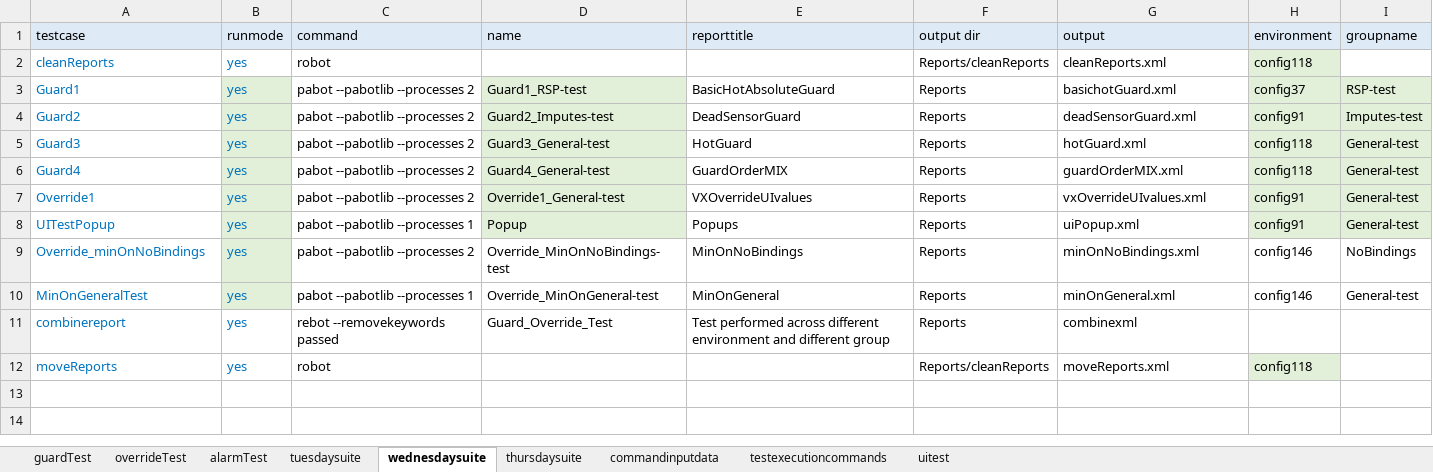
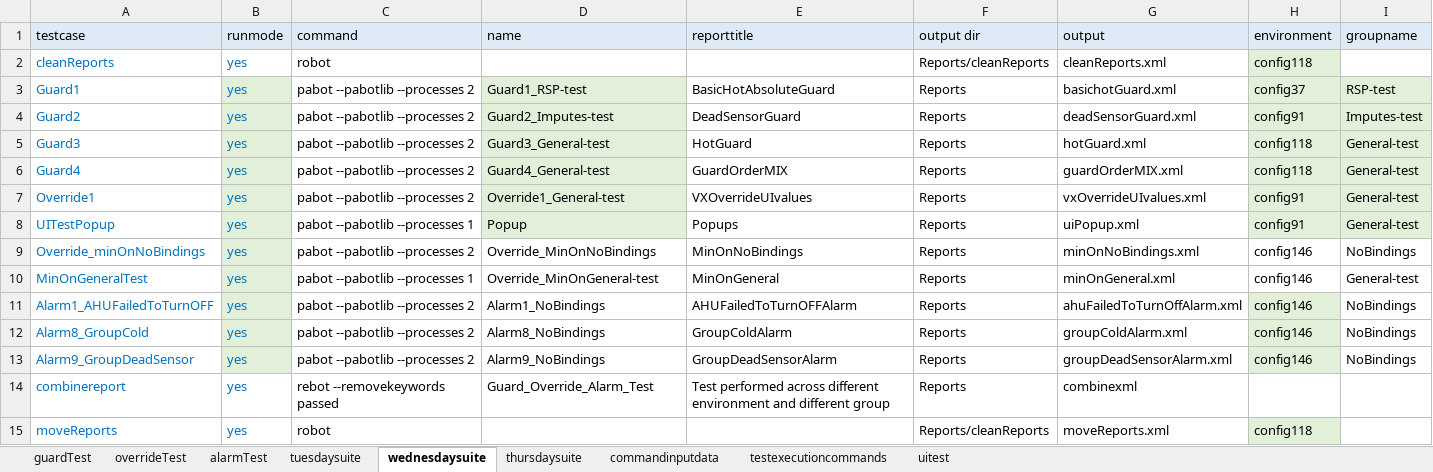
Before and after one commit to ananiac/AuQA, an Excel workbook: Inputs/testInputs.xlsx, sheet wednesdaysuite, drawn as a sheet; only a part is shown; values as stored, in another font and other column widths than the file's, no borders; addresses are those after the commit; rows hold the shown columns only; the diff names each change by its address in the sheet, - before the commit and + after, or states it on an @@ line.

Commit message:
AUQA-103_add_alarmtc_excel

```diff
--- a/Inputs/testInputs.xlsx (sheet wednesdaysuite)
+++ b/Inputs/testInputs.xlsx (sheet wednesdaysuite)
-D9 (name): Override_MinOnNoBindings-test
+D9 (name): Override_MinOnNoBindings
+row 11: Alarm1_AHUFailedToTurnOFF | yes | pabot --pabotlib --processes 2 | Alarm1_NoBindings | AHUFailedToTurnOFFAlarm | Reports | ahuFailedToTurnOffAlarm.xml | config146 | NoBindings
+row 12: Alarm8_GroupCold | yes | pabot --pabotlib --processes 2 | Alarm8_NoBindings | GroupColdAlarm | Reports | groupColdAlarm.xml | config146 | NoBindings
+row 13: Alarm9_GroupDeadSensor | yes | pabot --pabotlib --processes 2 | Alarm9_NoBindings | GroupDeadSensorAlarm | Reports | groupDeadSensorAlarm.xml | config146 | NoBindings
-D14 (name): Guard_Override_Test
+D14 (name): Guard_Override_Alarm_Test
```
Also changed, not shown: sheet thursdaysuite, sheet tuesdaysuite, sheet commandinputdata, 13 other files.
